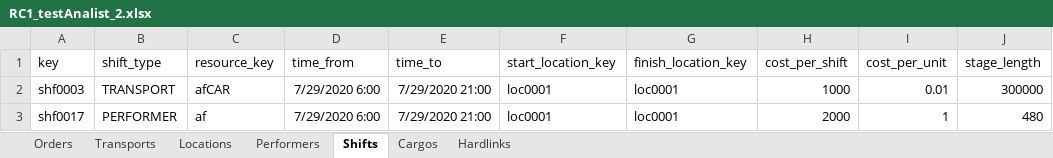
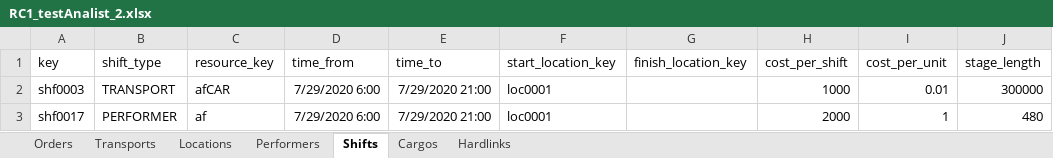
Before and after one commit to vo0doO/veeroute1, an Excel workbook: data/RC1_testAnalist_2.xlsx, sheet Shifts, drawn as a sheet; only a part is shown; values as stored, in another font and other column widths than the file's, no borders; charts and pictures not drawn; the diff names each change by its address in the sheet, - before the commit and + after, or states it on an @@ line.

```diff
--- a/data/RC1_testAnalist_2.xlsx (sheet Shifts)
+++ b/data/RC1_testAnalist_2.xlsx (sheet Shifts)
-G2:G3 (finish_location_key): loc0001
+G2:G3 (finish_location_key): (empty)
```
Also changed, not shown: sheet Orders, sheet Transports, charts or pictures, data/RC1_testAnalist_3.xlsx, data/RC1_testAnalist_4.xlsx, 5 other files.
